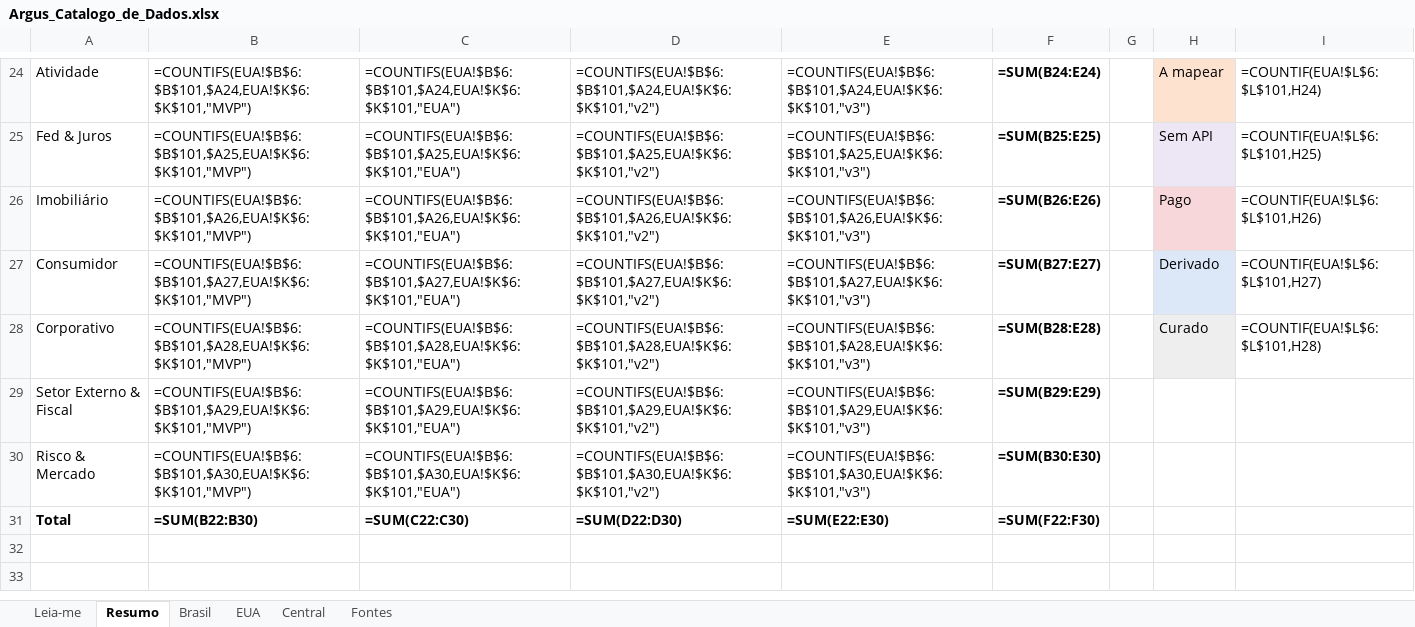
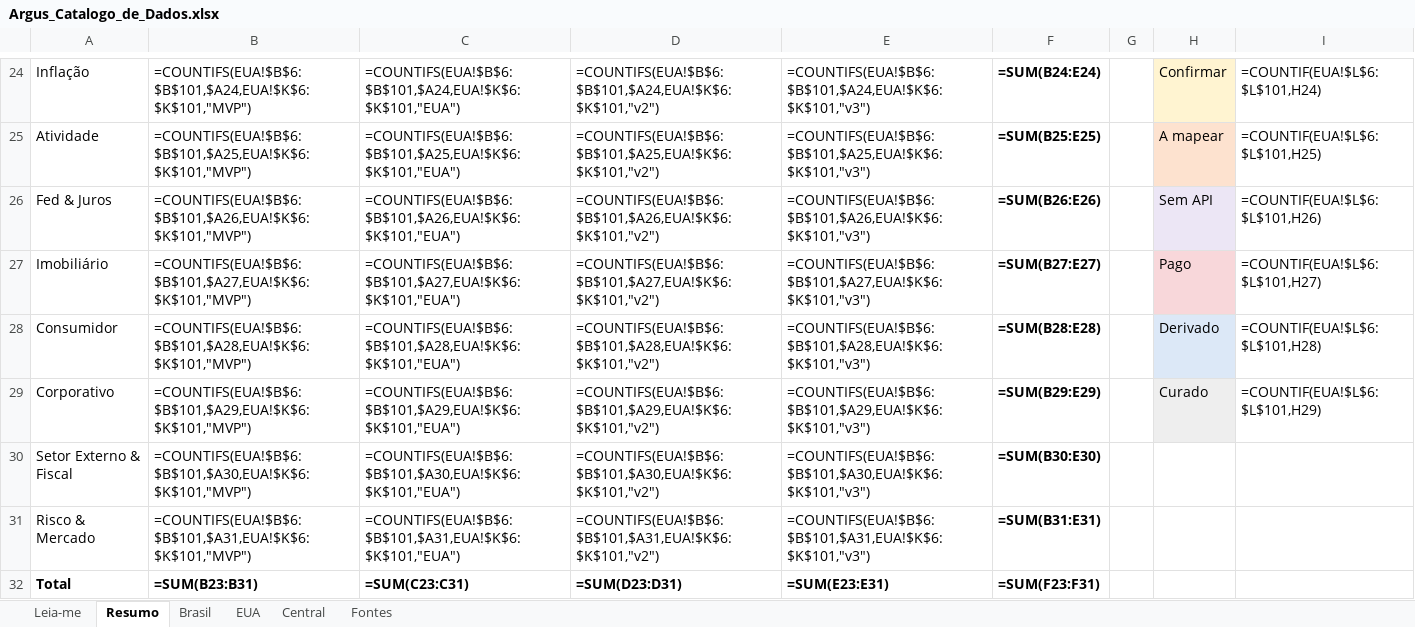
Before and after one commit to dudu-rssf/argus, an Excel workbook: docs/catalogo/Argus_Catalogo_de_Dados.xlsx, sheet Resumo, drawn as a sheet; only a part is shown, gaps mark what is left out; values as stored, in another font and other column widths than the file's, no borders; formulas without a stored value are shown as written; addresses are those after the commit; the diff covers the shown part only; the diff names each change by its address in the sheet, - before the commit and + after, or states it on an @@ line.

```diff
--- a/docs/catalogo/Argus_Catalogo_de_Dados.xlsx (sheet Resumo)
+++ b/docs/catalogo/Argus_Catalogo_de_Dados.xlsx (sheet Resumo)
-A24: Atividade
+A24: Inflação
-H24: A mapear
+H24: Confirmar
-A25: Fed & Juros
+A25: Atividade
-H25: Sem API
+H25: A mapear
-H25 fill: #ECE6F5
+H25 fill: #FDE2CF
-A26: Imobiliário
+A26: Fed & Juros
-H26: Pago
+H26: Sem API
-H26 fill: #F8D7DA
+H26 fill: #ECE6F5
-A27: Consumidor
+A27: Imobiliário
-H27: Derivado
+H27: Pago
-H27 fill: #DCE8F7
+H27 fill: #F8D7DA
-A28: Corporativo
+A28: Consumidor
-H28: Curado
+H28: Derivado
-A29: Setor Externo & Fiscal
+A29: Corporativo
-H29: (empty)
+H29: Curado
-H29 fill: none
+H29 fill: #EEEEEE
-I29: (empty)
+I29: =COUNTIF(EUA!$L$6:$L$101,H29)
-A30: Risco & Mercado
+A30: Setor Externo & Fiscal
+row 31: Risco & Mercado | =COUNTIFS(EUA!$B$6:$B$101,$A31,EUA!$K$6:$K$101,"MVP") | =COUNTIFS(EUA!$B$6:$B$101,$A31,EUA!$K$6:$K$101,"EUA") | =COUNTIFS(EUA!$B$6:$B$101,$A31,EUA!$K$6:$K$101,"v2") | =COUNTIFS(EUA!$B$6:$B$101,$A31,EUA!$K$6:$K$101,"v3") | =SUM(B31:E31)
-B32: =SUM(B22:B30)
+B32: =SUM(B23:B31)
-C32: =SUM(C22:C30)
+C32: =SUM(C23:C31)
-D32: =SUM(D22:D30)
+D32: =SUM(D23:D31)
-E32: =SUM(E22:E30)
+E32: =SUM(E23:E31)
-F32: =SUM(F22:F30)
+F32: =SUM(F23:F31)
```
Also changed, not shown: 1 added row, 1 removed row, 58 edited cells and cell formats elsewhere in this sheet, sheet Brasil, 12 other files.
